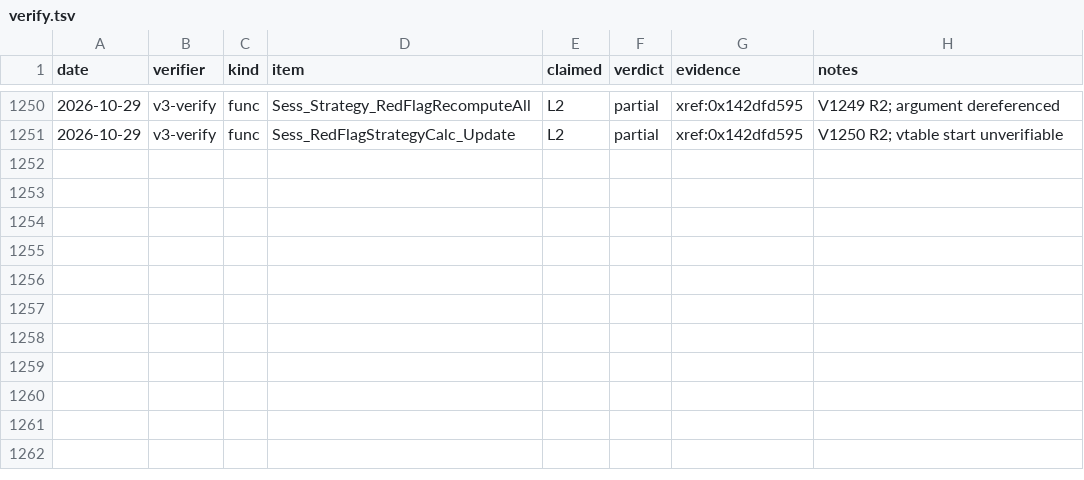
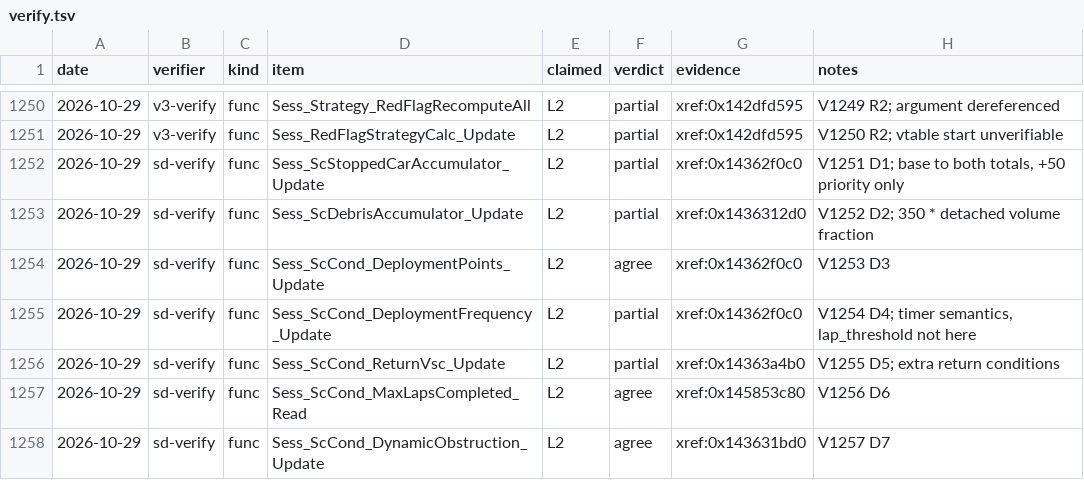
Before and after one commit to vogtmarcel07-cloud/SwoftyLauncher, a TSV file: re/db/verify.tsv, drawn as a sheet; only a part is shown, gaps mark what is left out; the diff names each change by its address in the sheet, - before the commit and + after, or states it on an @@ line.

```diff
--- a/re/db/verify.tsv
+++ b/re/db/verify.tsv
+row 1252: 2026-10-29 | sd-verify | func | Sess_ScStoppedCarAccumulator_Update | L2 | partial | xref:0x14362f0c0 | V1251 D1; base to both totals, +50 priority only
+row 1253: 2026-10-29 | sd-verify | func | Sess_ScDebrisAccumulator_Update | L2 | partial | xref:0x1436312d0 | V1252 D2; 350 * detached volume fraction
+row 1254: 2026-10-29 | sd-verify | func | Sess_ScCond_DeploymentPoints_Update | L2 | agree | xref:0x14362f0c0 | V1253 D3
+row 1255: 2026-10-29 | sd-verify | func | Sess_ScCond_DeploymentFrequency_Update | L2 | partial | xref:0x14362f0c0 | V1254 D4; timer semantics, lap_threshold not here
+row 1256: 2026-10-29 | sd-verify | func | Sess_ScCond_ReturnVsc_Update | L2 | partial | xref:0x14363a4b0 | V1255 D5; extra return conditions
+row 1257: 2026-10-29 | sd-verify | func | Sess_ScCond_MaxLapsCompleted_Read | L2 | agree | xref:0x145853c80 | V1256 D6
+row 1258: 2026-10-29 | sd-verify | func | Sess_ScCond_DynamicObstruction_Update | L2 | agree | xref:0x143631bd0 | V1257 D7
```
Also changed, not shown: 1 other file.
